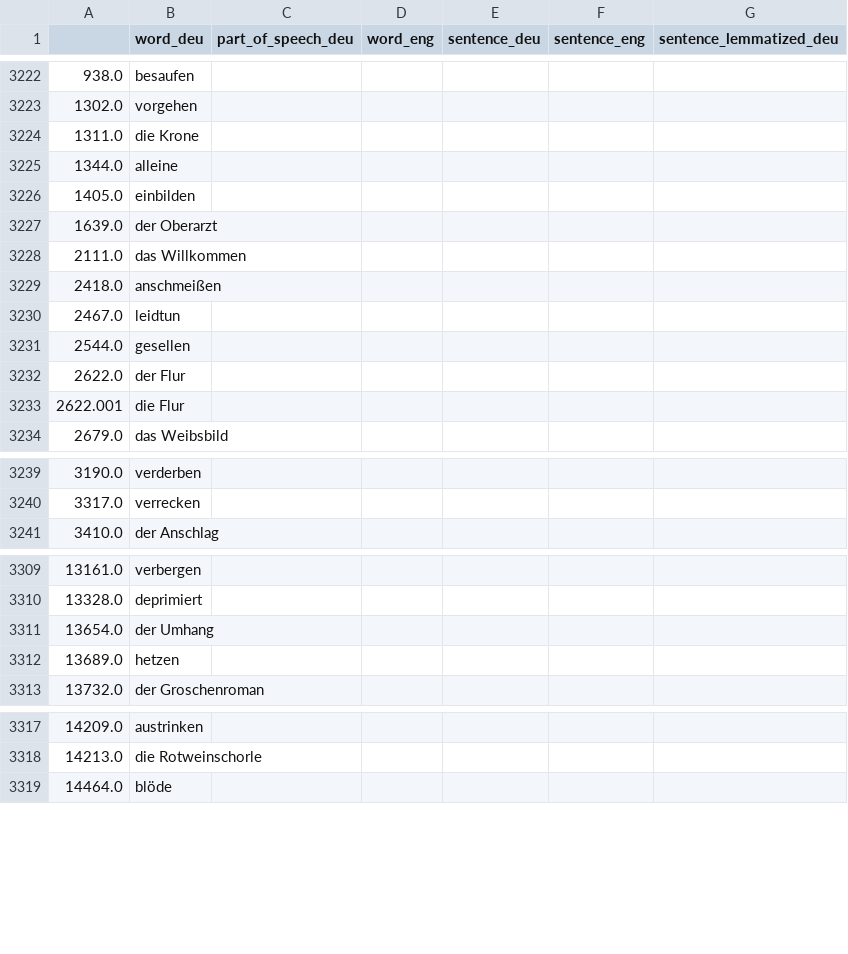
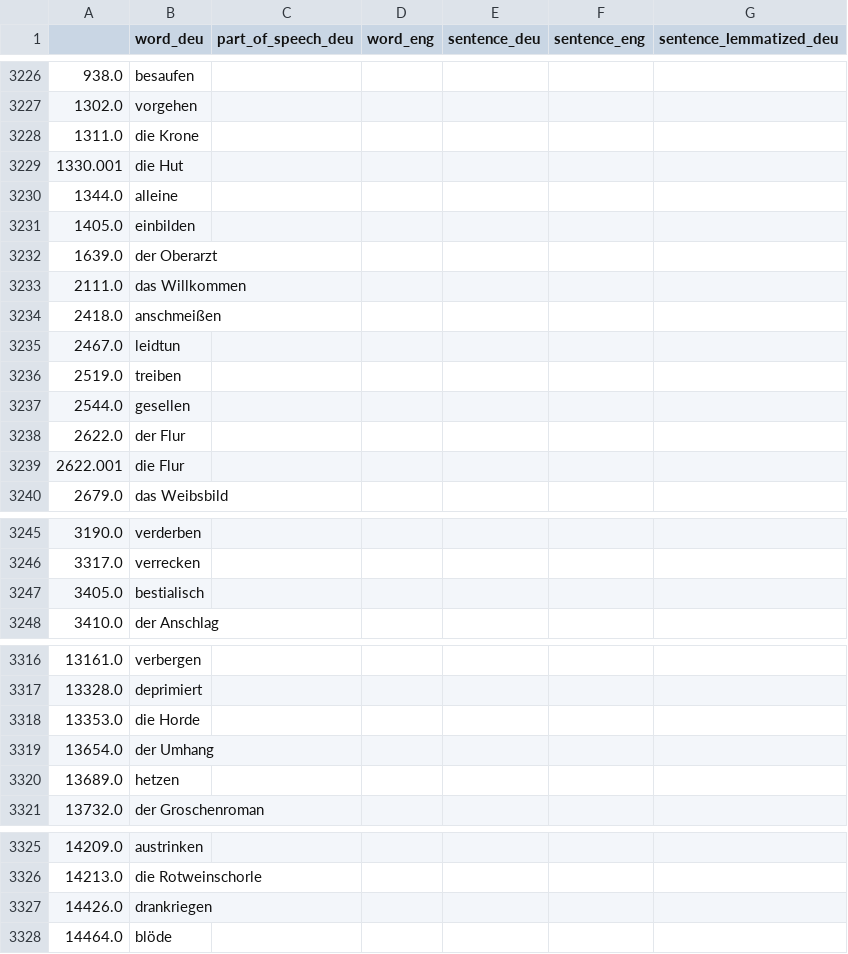
Before and after one commit to deemp/anki-decks, a CSV file: custom/de/deck.csv, drawn as a sheet; only a part is shown, gaps mark what is left out; the diff covers the shown part only; the diff names each change by its address in the sheet, - before the commit and + after, or states it on an @@ line.

```diff
--- a/custom/de/deck.csv
+++ b/custom/de/deck.csv
+row 3229: 1330.001 | die Hut
+row 3236: 2519.0 | treiben
+row 3247: 3405.0 | bestialisch
+row 3318: 13353.0 | die Horde
+row 3327: 14426.0 | drankriegen
```
Also changed, not shown: 32 added rows and 6 removed rows elsewhere in this file.
